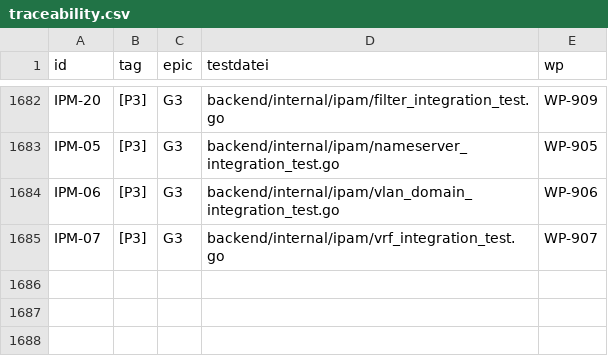
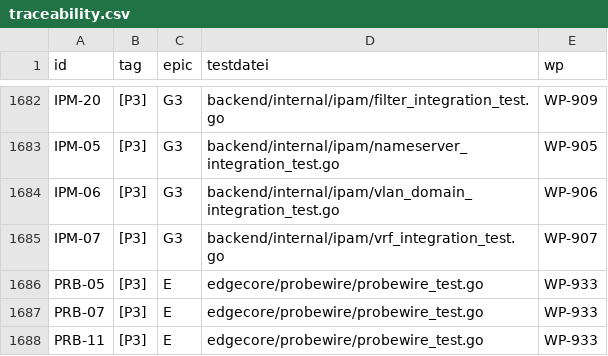
Before and after one commit to DataHub-Chiemgau/Reticora-CMDB, a CSV file: docs/traceability.csv, drawn as a sheet; only a part is shown, gaps mark what is left out.

```diff
--- a/docs/traceability.csv
+++ b/docs/traceability.csv
@@ -1685 +1685,4 @@ IPM-06;[P3];G3;backend/internal/ipam/vlan_domain_integration_test.go;WP-906
 IPM-07;[P3];G3;backend/internal/ipam/vrf_integration_test.go;WP-907
+PRB-05;[P3];E;edgecore/probewire/probewire_test.go;WP-933
+PRB-07;[P3];E;edgecore/probewire/probewire_test.go;WP-933
+PRB-11;[P3];E;edgecore/probewire/probewire_test.go;WP-933
```
Also changed, not shown: 8 other files.
